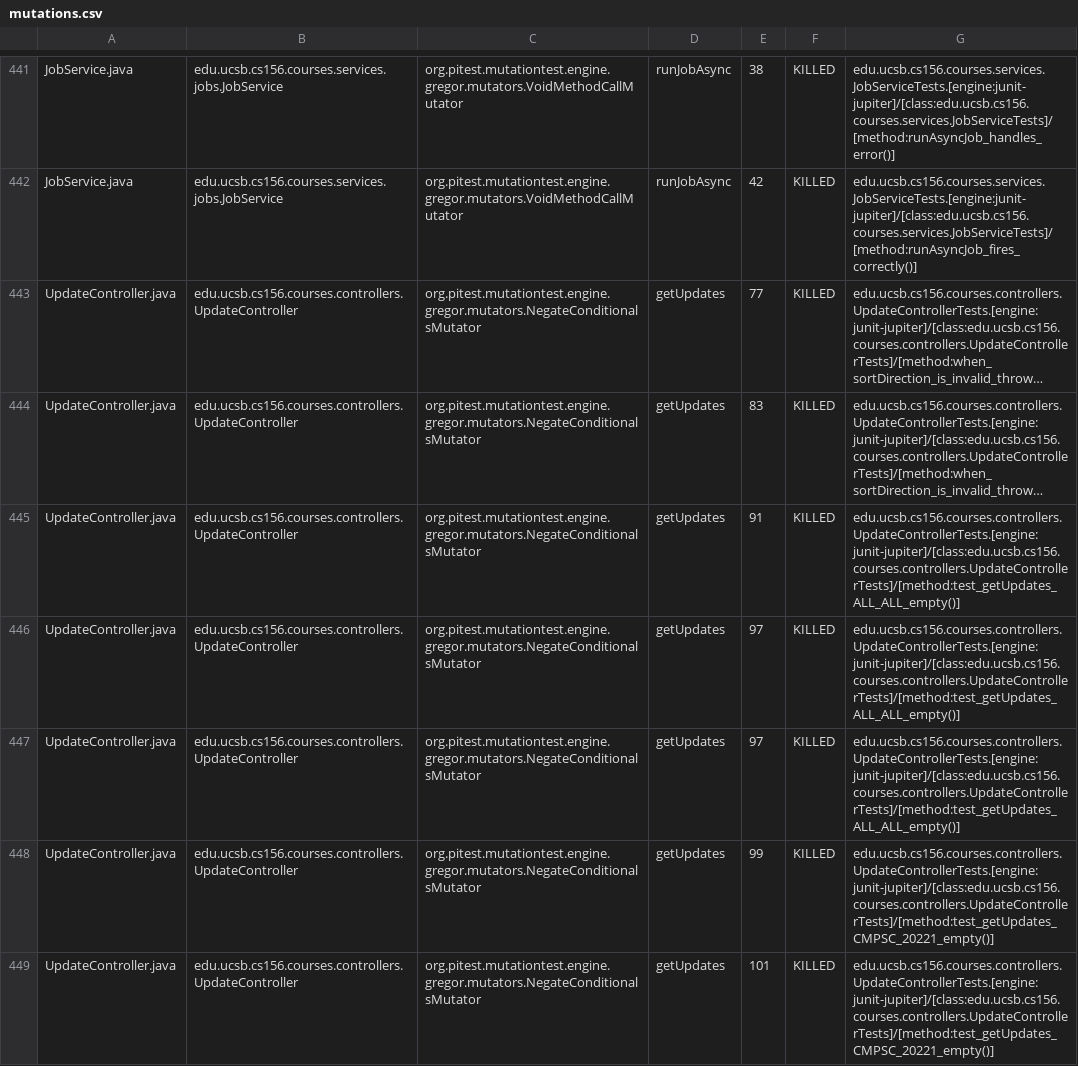
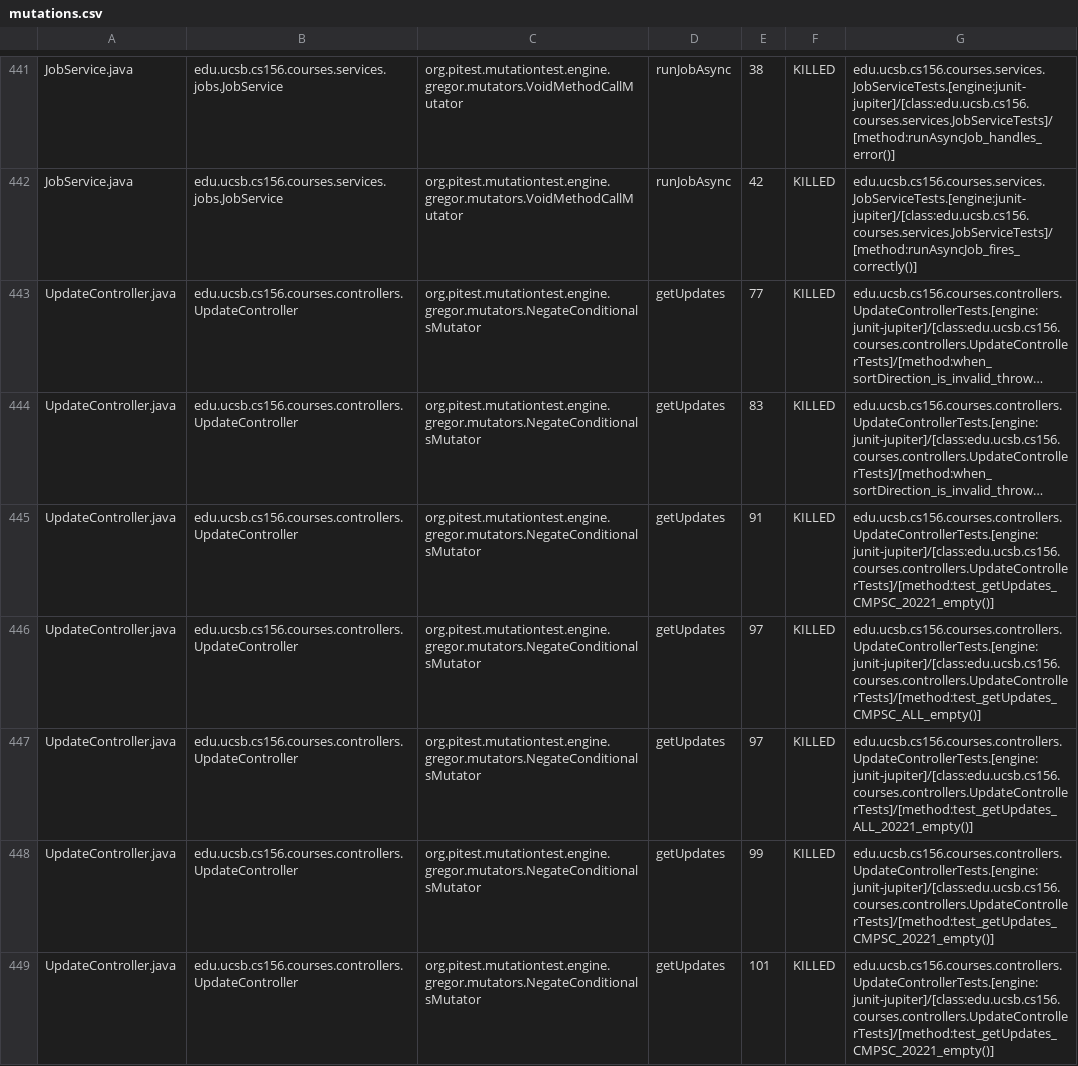
Before and after one commit to ucsb-cs156-s26/proj-courses-s26-04, a CSV file: prs/30/pitest/mutations.csv, drawn as a sheet; only a part is shown, gaps mark what is left out; long unchanged cells end in …; the diff covers the shown part only; the diff names each change by its address in the sheet, - before the commit and + after, or states it on an @@ line.

Commit message:
Deploying to gh-pages from @ ucsb-cs156-s26/proj-courses-s26-04@680e762c3b93d9ff69387ffd226b7c7cf4ad4c63 🚀

```diff
--- a/prs/30/pitest/mutations.csv
+++ b/prs/30/pitest/mutations.csv
-G445: edu.ucsb.cs156.courses.controllers.UpdateControllerTests.[engine:junit-jupiter]/[class:edu.ucsb.cs156.courses.controllers.UpdateControllerTests]/[method:test_getUpdates_ALL_ALL_empty()]
+G445: edu.ucsb.cs156.courses.controllers.UpdateControllerTests.[engine:junit-jupiter]/[class:edu.ucsb.cs156.courses.controllers.UpdateControllerTests]/[method:test_getUpdates_CMPSC_20221_empty()]
-G446: edu.ucsb.cs156.courses.controllers.UpdateControllerTests.[engine:junit-jupiter]/[class:edu.ucsb.cs156.courses.controllers.UpdateControllerTests]/[method:test_getUpdates_ALL_ALL_empty()]
+G446: edu.ucsb.cs156.courses.controllers.UpdateControllerTests.[engine:junit-jupiter]/[class:edu.ucsb.cs156.courses.controllers.UpdateControllerTests]/[method:test_getUpdates_CMPSC_ALL_empty()]
-G447: edu.ucsb.cs156.courses.controllers.UpdateControllerTests.[engine:junit-jupiter]/[class:edu.ucsb.cs156.courses.controllers.UpdateControllerTests]/[method:test_getUpdates_ALL_ALL_empty()]
+G447: edu.ucsb.cs156.courses.controllers.UpdateControllerTests.[engine:junit-jupiter]/[class:edu.ucsb.cs156.courses.controllers.UpdateControllerTests]/[method:test_getUpdates_ALL_20221_empty()]
```
Also changed, not shown: 43 edited cells elsewhere in this file, 53 other files.
